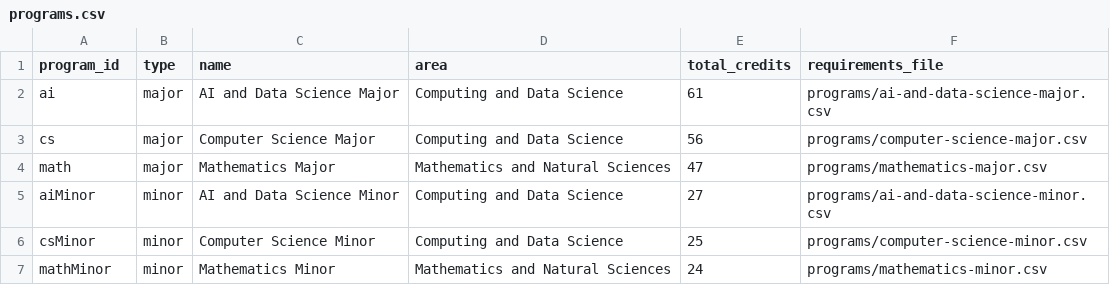
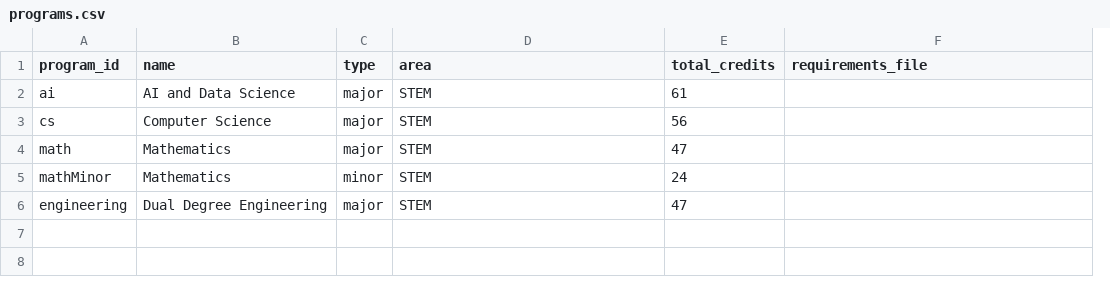
Before and after one commit to PurbiAdhya/Degreefy, a CSV file: data/programs.csv, drawn as a sheet; removed rows and columns are numbered as before the commit, all else as after; the diff names each change by its address in the sheet, - before the commit and + after, or states it on an @@ line.

```diff
--- a/data/programs.csv
+++ b/data/programs.csv
+column B (name), rows 2-5: AI and Data Science | Computer Science | Mathematics | Mathematics
-column C (name), rows 2-4: AI and Data Science Major | Computer Science Major | Mathematics Major; row 7: Mathematics Minor
-D2:D3 (area): Computing and Data Science
+D2:D3 (area): STEM
-F2 (requirements_file): programs/ai-and-data-science-major.csv
+F2 (requirements_file): (empty)
-F3 (requirements_file): programs/computer-science-major.csv
+F3 (requirements_file): (empty)
-D4 (area): Mathematics and Natural Sciences
+D4 (area): STEM
-F4 (requirements_file): programs/mathematics-major.csv
+F4 (requirements_file): (empty)
-row 5: aiMinor | minor | AI and Data Science Minor | Computing and Data Science | 27 | programs/ai-and-data-science-minor.csv
-row 6: csMinor | minor | Computer Science Minor | Computing and Data Science | 25 | programs/computer-science-minor.csv
-D5 (area): Mathematics and Natural Sciences
+D5 (area): STEM
-F5 (requirements_file): programs/mathematics-minor.csv
+F5 (requirements_file): (empty)
+row 6: engineering | Dual Degree Engineering | major | STEM | 47
```
Also changed, not shown: data/requirements.csv, 1 other file.
